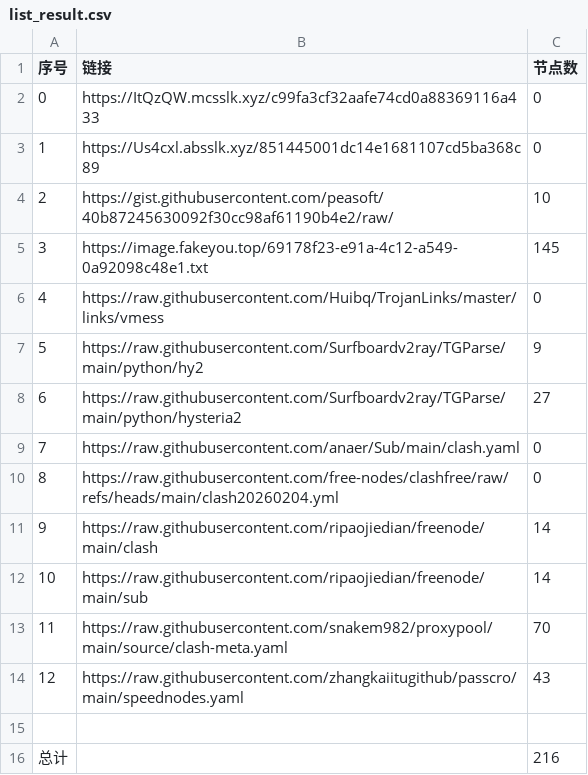
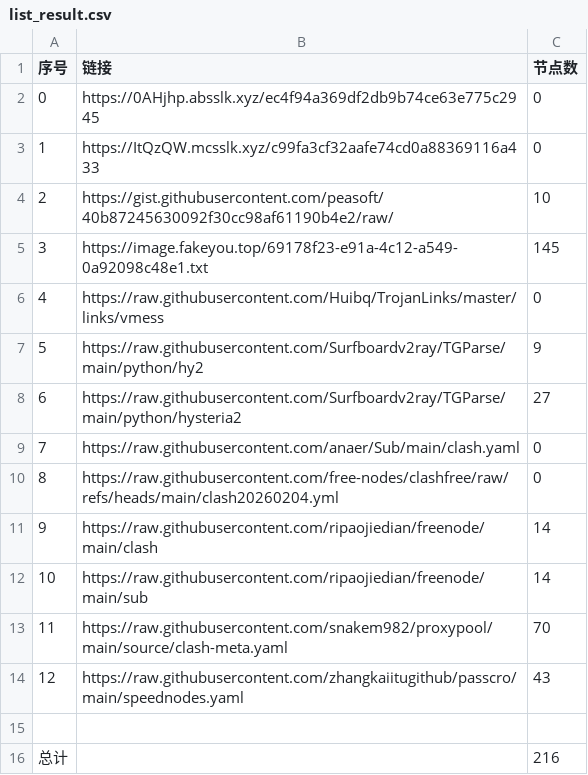
Before and after one commit to ResonanceForge/NoMoreWalls, a CSV file: list_result.csv, drawn as a sheet.

```diff
--- a/list_result.csv
+++ b/list_result.csv
@@ -1,4 +1,4 @@
 序号,链接,节点数
-0,https://ItQzQW.mcsslk.xyz/c99fa3cf32aafe74cd0a88369116a433,0
-1,https://Us4cxl.absslk.xyz/851445001dc14e1681107cd5ba368c89,0
+0,https://0AHjhp.absslk.xyz/ec4f94a369df2db9b74ce63e775c2945,0
+1,https://ItQzQW.mcsslk.xyz/c99fa3cf32aafe74cd0a88369116a433,0
 2,https://gist.githubusercontent.com/peasoft/40b87245630092f30cc98af61190b4e2/raw/,10
```
Also changed, not shown: 17 other files.
